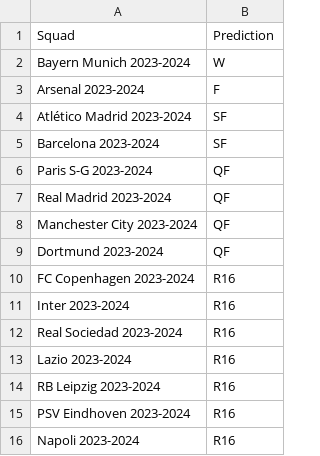
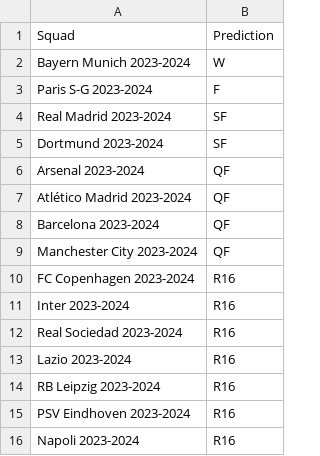
Before and after one commit to rnoguer22/Cluster_Champion, a CSV file: UEFA_Predictions/csv/randomforest_Predictions.csv, drawn as a sheet; only a part is shown.

```diff
--- a/UEFA_Predictions/csv/randomforest_Predictions.csv
+++ b/UEFA_Predictions/csv/randomforest_Predictions.csv
@@ -2,9 +2,9 @@ Squad,Prediction
 Bayern Munich 2023-2024,W
-Arsenal 2023-2024,F
-Atlético Madrid 2023-2024,SF
-Barcelona 2023-2024,SF
-Paris S-G 2023-2024,QF
-Real Madrid 2023-2024,QF
+Paris S-G 2023-2024,F
+Real Madrid 2023-2024,SF
+Dortmund 2023-2024,SF
+Arsenal 2023-2024,QF
+Atlético Madrid 2023-2024,QF
+Barcelona 2023-2024,QF
 Manchester City 2023-2024,QF
-Dortmund 2023-2024,QF
 FC Copenhagen 2023-2024,R16
```
Also changed, not shown: UEFA_Predictions/csv/gradientboosting_Predictions.csv, 2 other files.
